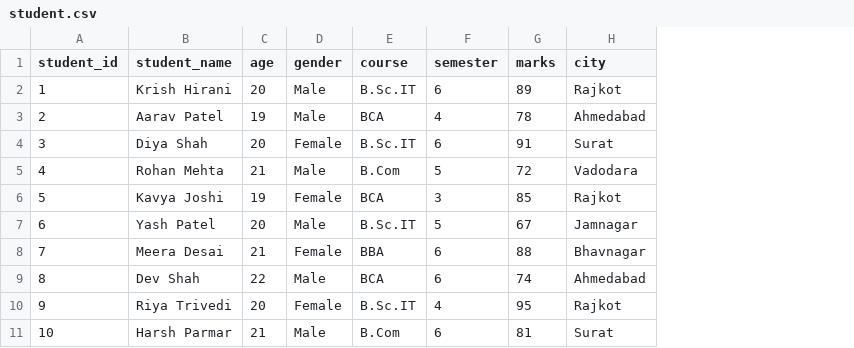
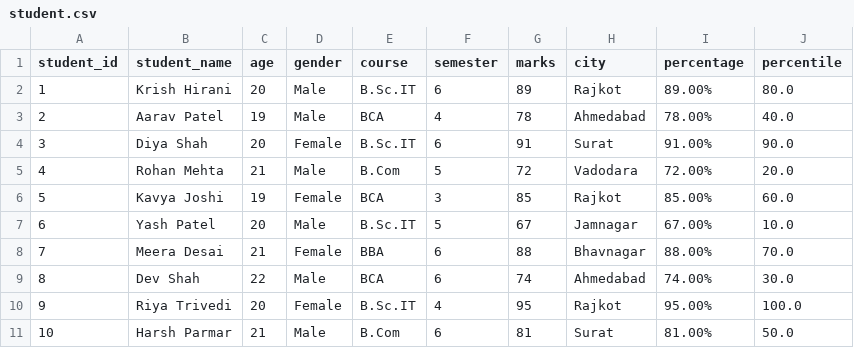
Before and after one commit to krish-hirani-001/data-science-learning-journey, a CSV file: 09_Statistics/student.csv, drawn as a sheet; the diff names each change by its address in the sheet, - before the commit and + after, or states it on an @@ line.

Commit message:
add statistics practice : 3.Percentage and Percentile

```diff
--- a/09_Statistics/student.csv
+++ b/09_Statistics/student.csv
+column I (percentage), rows 2-11: 89.00% | 78.00% | 91.00% | 72.00% | 85.00% | 67.00% | 88.00% | 74.00% | 95.00% | 81.00%
+column J (percentile), rows 2-11: 80.0 | 40.0 | 90.0 | 20.0 | 60.0 | 10.0 | 70.0 | 30.0 | 100.0 | 50.0
```
Also changed, not shown: 2 other files.
